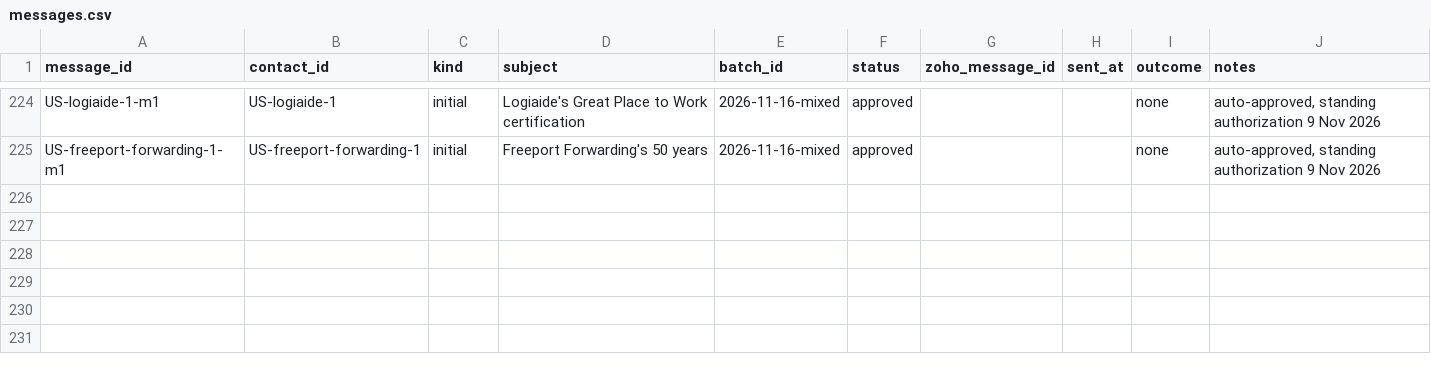
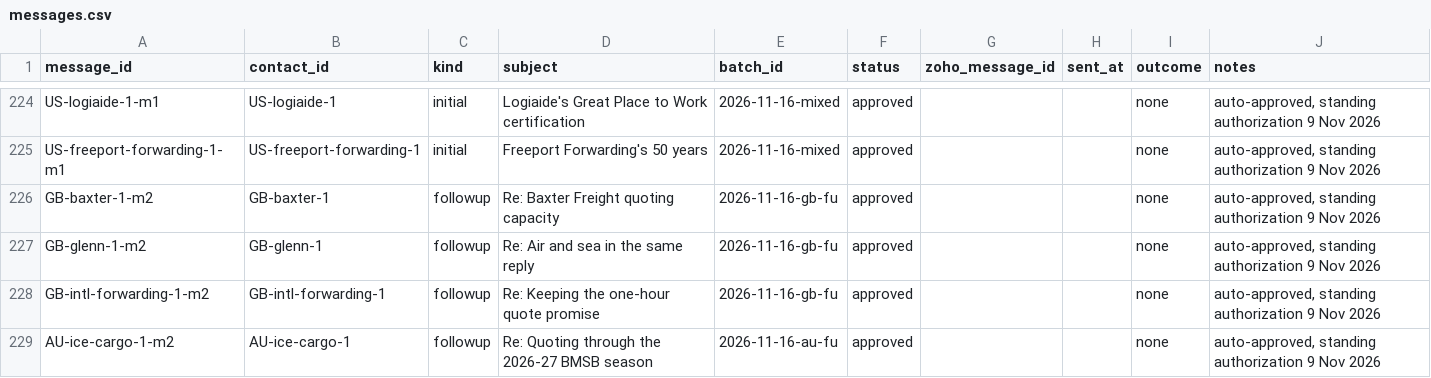
Before and after one commit to ratifplus/tiph-outreach, a CSV file: data/messages.csv, drawn as a sheet; only a part is shown, gaps mark what is left out.

```diff
--- a/data/messages.csv
+++ b/data/messages.csv
@@ -225 +225,5 @@ US-logiaide-1-m1,US-logiaide-1,initial,Logiaide's Great Place to Work certificat
 US-freeport-forwarding-1-m1,US-freeport-forwarding-1,initial,Freeport Forwarding's 50 years,2026-11-16-mixed,approved,,,none,"auto-approved, standing authorization 9 Nov 2026"
+GB-baxter-1-m2,GB-baxter-1,followup,"Re: Baxter Freight quoting capacity",2026-11-16-gb-fu,approved,,,none,"auto-approved, standing authorization 9 Nov 2026"
+GB-glenn-1-m2,GB-glenn-1,followup,"Re: Air and sea in the same reply",2026-11-16-gb-fu,approved,,,none,"auto-approved, standing authorization 9 Nov 2026"
+GB-intl-forwarding-1-m2,GB-intl-forwarding-1,followup,"Re: Keeping the one-hour quote promise",2026-11-16-gb-fu,approved,,,none,"auto-approved, standing authorization 9 Nov 2026"
+AU-ice-cargo-1-m2,AU-ice-cargo-1,followup,"Re: Quoting through the 2026-27 BMSB season",2026-11-16-au-fu,approved,,,none,"auto-approved, standing authorization 9 Nov 2026"
```
Also changed, not shown: 5 other files.
